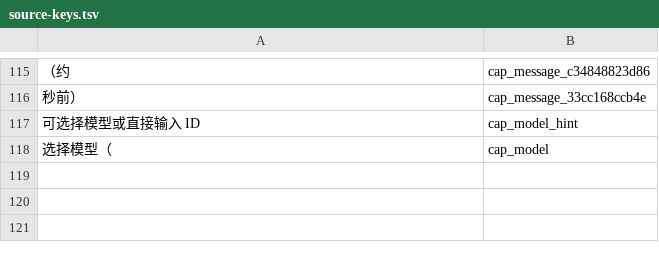
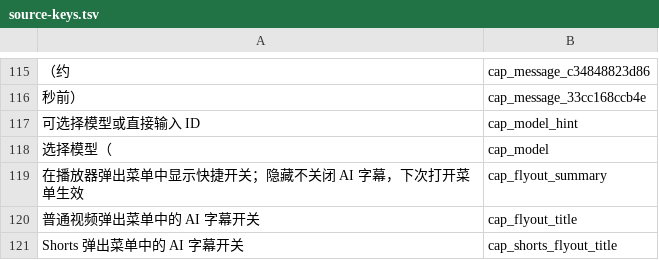
Before and after one commit to YYDarlinker/morphe-ai-caption-translator, a TSV file: patches/src/main/resources/captionlocales/source-keys.tsv, drawn as a sheet; only a part is shown, gaps mark what is left out; the diff names each change by its address in the sheet, - before the commit and + after, or states it on an @@ line.

Commit message:
fix: make regular and Shorts caption flyout entries independently optional

```diff
--- a/patches/src/main/resources/captionlocales/source-keys.tsv
+++ b/patches/src/main/resources/captionlocales/source-keys.tsv
+row 119: 在播放器弹出菜单中显示快捷开关；隐藏不关闭 AI 字幕，下次打开菜单生效 | cap_flyout_summary
+row 120: 普通视频弹出菜单中的 AI 字幕开关 | cap_flyout_title
+row 121: Shorts 弹出菜单中的 AI 字幕开关 | cap_shorts_flyout_title
```
Also changed, not shown: 26 other files.
